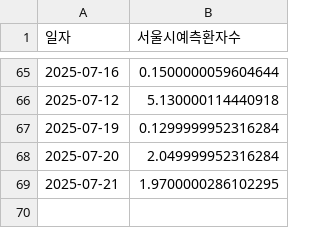
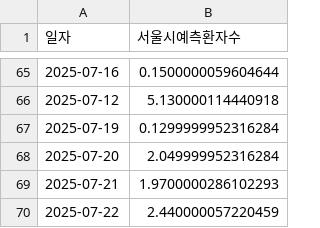
Before and after one commit to dalsoup/0725, a CSV file: ML_asos_total_prediction.csv, drawn as a sheet; only a part is shown, gaps mark what is left out.

Commit message:
[tab1] 2025-07-22 예측값 업데이트

```diff
--- a/ML_asos_total_prediction.csv
+++ b/ML_asos_total_prediction.csv
@@ -68,2 +68,3 @@
 2025-07-20,2.049999952316284
-2025-07-21,1.9700000286102295
+2025-07-21,1.9700000286102293
+2025-07-22,2.440000057220459
```
